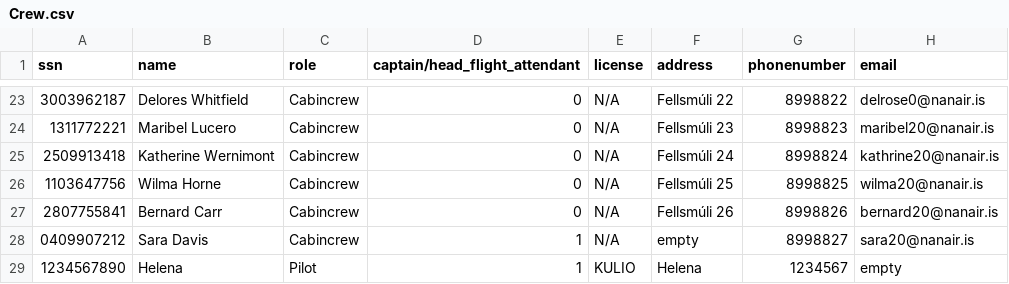
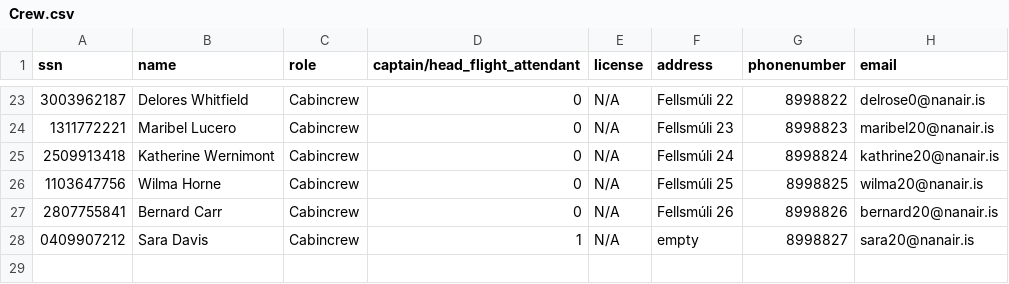
Before and after one commit to helenaj18/Dagb-k, a CSV file: NaNair/UPDATEDSTUDENTDATA/Crew.csv, drawn as a sheet; only a part is shown, gaps mark what is left out.

```diff
--- a/NaNair/UPDATEDSTUDENTDATA/Crew.csv
+++ b/NaNair/UPDATEDSTUDENTDATA/Crew.csv
@@ -28,2 +28 @@ ssn,name,role,captain/head_flight_attendant,license,address,phonenumber,email
 0409907212,Sara Davis,Cabincrew,1,N/A,empty,8998827,sara20@nanair.is
-1234567890,Helena,Pilot,1,KULIO,Helena,1234567,empty
```
Also changed, not shown: 5 other files.
